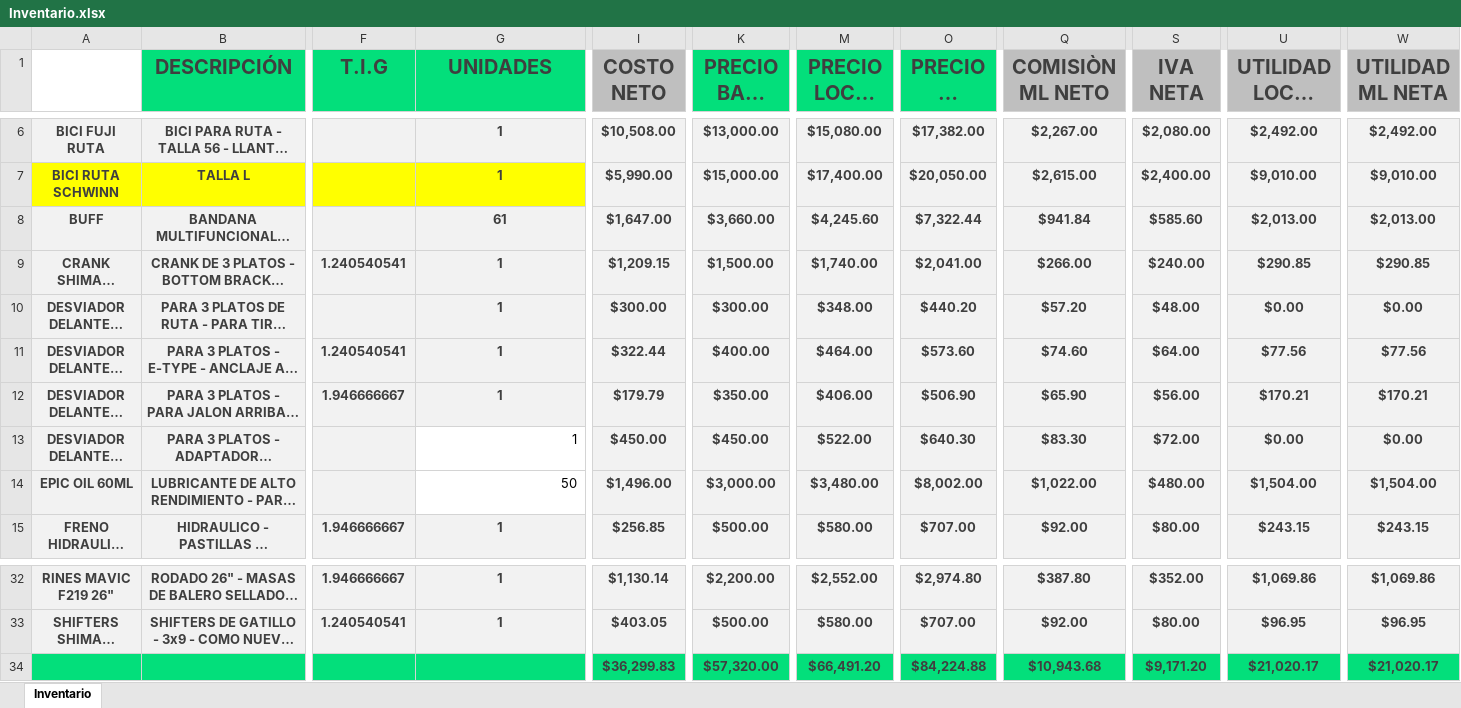
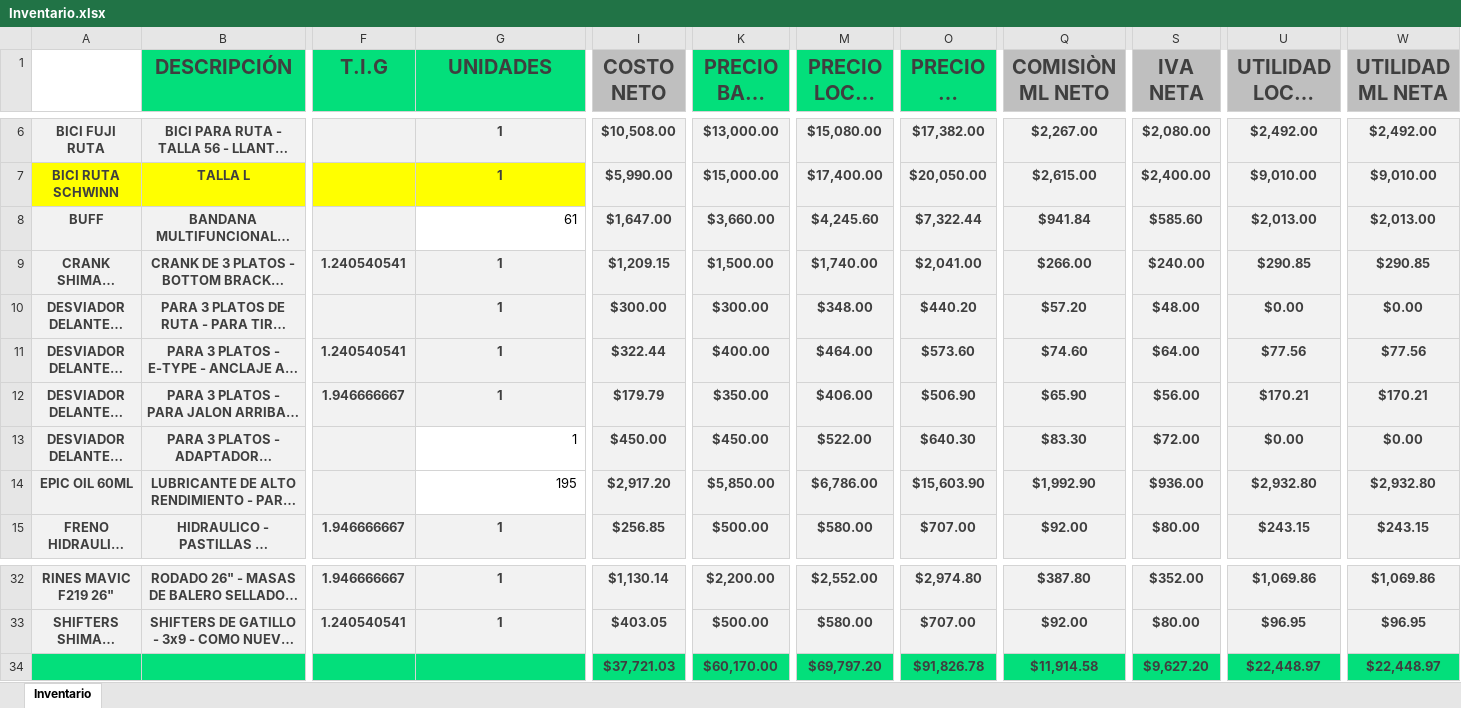
Before and after one commit to Alisbasa/EPIC-MOUNTAIN-SYSTEM, an Excel workbook: JavaApplication19/src/excel/Inventario.xlsx, sheet Inventario, drawn as a sheet; only a part is shown, gaps mark what is left out; long unchanged cells end in …; values as stored, in another font and other column widths than the file's, no borders; charts and pictures not drawn; removed rows and columns are numbered as before the commit, all else as after; rows hold the shown columns only; the diff names each change by its address in the sheet, - before the commit and + after, or states it on an @@ line.

```diff
--- a/JavaApplication19/src/excel/Inventario.xlsx (sheet Inventario)
+++ b/JavaApplication19/src/excel/Inventario.xlsx (sheet Inventario)
@@ G8 fill: #F2F2F2 → none, bold: on → off, text colour: #3F3F3F → black, alignment: center → right @@
-G14 (UNIDADES): 50
+G14 (UNIDADES): 195
-I14 (COSTO NETO): $1,496.00
+I14 (COSTO NETO): $2,917.20
-K14 (PRECIO BASE NETO): $3,000.00
+K14 (PRECIO BASE NETO): $5,850.00
-M14 (PRECIO LOCAL NETO): $3,480.00
+M14 (PRECIO LOCAL NETO): $6,786.00
-O14 (PRECIO ML NETO): $8,002.00
+O14 (PRECIO ML NETO): $15,603.90
-Q14 (COMISIÒN ML NETO): $1,022.00
+Q14 (COMISIÒN ML NETO): $1,992.90
-S14 (IVA NETA): $480.00
+S14 (IVA NETA): $936.00
-U14 (UTILIDAD LOCAL NETA): $1,504.00
+U14 (UTILIDAD LOCAL NETA): $2,932.80
-W14 (UTILIDAD ML NETA): $1,504.00
+W14 (UTILIDAD ML NETA): $2,932.80
-row 34:  |  |  |  | $36,299.83 | $57,320.00 | $66,491.20 | $84,224.88 | $10,943.68 | $9,171.20 | $21,020.17 | $21,020.17
+row 34:  |  |  |  | $37,721.03 | $60,170.00 | $69,797.20 | $91,826.78 | $11,914.58 | $9,627.20 | $22,448.97 | $22,448.97
```
Also changed, not shown: JavaApplication19/src/excel/LibrosContables.xlsx, JavaApplication19/src/excel/Ventas.xlsx, 3 other files.
